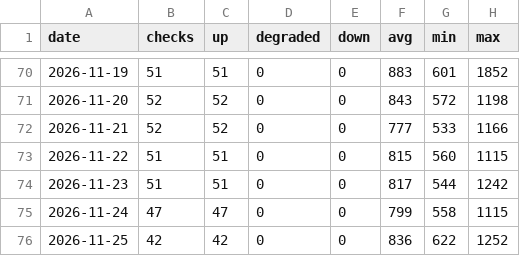
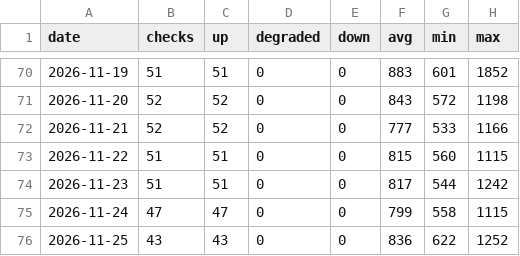
Before and after one commit to sysmike/statuspage, a CSV file: history/daily/backupmx.csv, drawn as a sheet; only a part is shown, gaps mark what is left out.

```diff
--- a/history/daily/backupmx.csv
+++ b/history/daily/backupmx.csv
@@ -75,2 +75,2 @@ date,checks,up,degraded,down,avg,min,max
 2026-11-24,47,47,0,0,799,558,1115
-2026-11-25,42,42,0,0,836,622,1252
+2026-11-25,43,43,0,0,836,622,1252
```
Also changed, not shown: history/daily/blog.csv, history/daily/home.csv, 16 other files.
